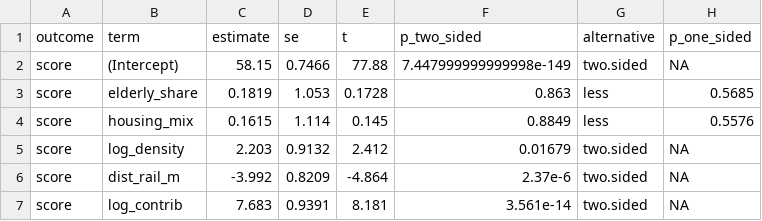
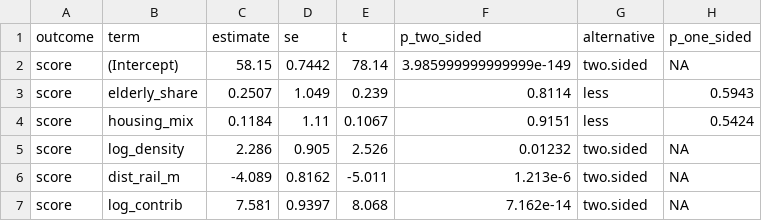
Before and after one commit to Etheo97127/tba4220-tp-geospatial-accessibility-analysis, a CSV file: outputs/tables/q2_ols.csv, drawn as a sheet.

```diff
--- a/outputs/tables/q2_ols.csv
+++ b/outputs/tables/q2_ols.csv
@@ -1,7 +1,7 @@
 outcome,term,estimate,se,t,p_two_sided,alternative,p_one_sided
-score,(Intercept),58.15,0.7466,77.88,7.447999999999998e-149,two.sided,NA
-score,elderly_share,0.1819,1.053,0.1728,0.863,less,0.5685
-score,housing_mix,0.1615,1.114,0.145,0.8849,less,0.5576
-score,log_density,2.203,0.9132,2.412,0.01679,two.sided,NA
-score,dist_rail_m,-3.992,0.8209,-4.864,2.37e-6,two.sided,NA
-score,log_contrib,7.683,0.9391,8.181,3.561e-14,two.sided,NA
+score,(Intercept),58.15,0.7442,78.14,3.985999999999999e-149,two.sided,NA
+score,elderly_share,0.2507,1.049,0.239,0.8114,less,0.5943
+score,housing_mix,0.1184,1.11,0.1067,0.9151,less,0.5424
+score,log_density,2.286,0.905,2.526,0.01232,two.sided,NA
+score,dist_rail_m,-4.089,0.8162,-5.011,1.213e-6,two.sided,NA
+score,log_contrib,7.581,0.9397,8.068,7.162e-14,two.sided,NA
```
Also changed, not shown: outputs/tables/q2_covariates_summary.csv, outputs/tables/q2_models.csv, 8 other files.
